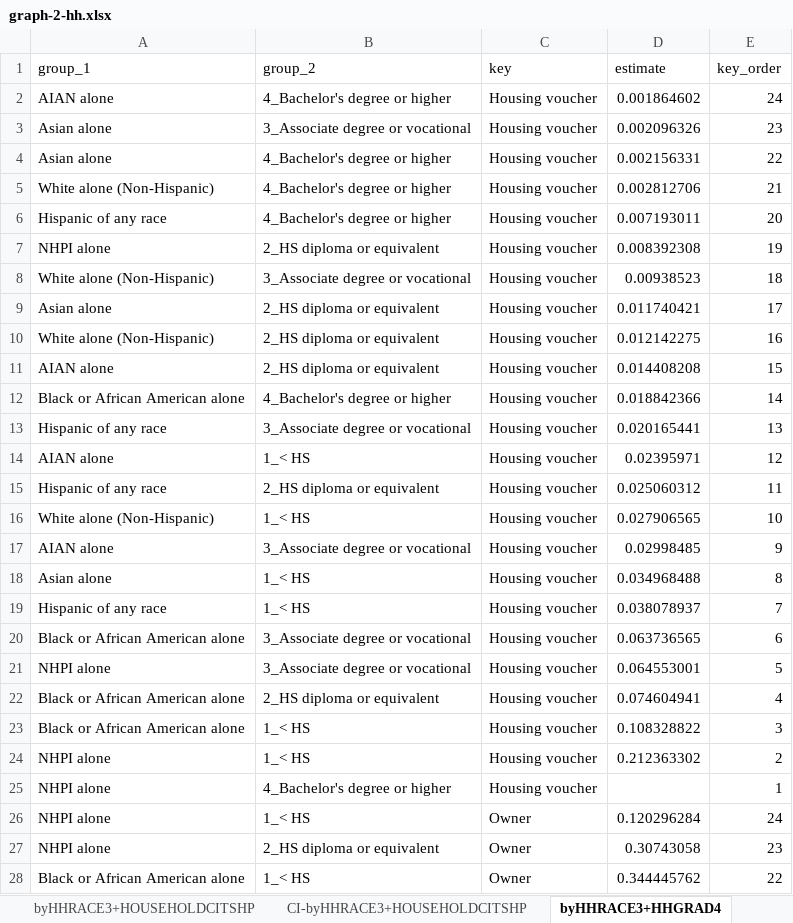
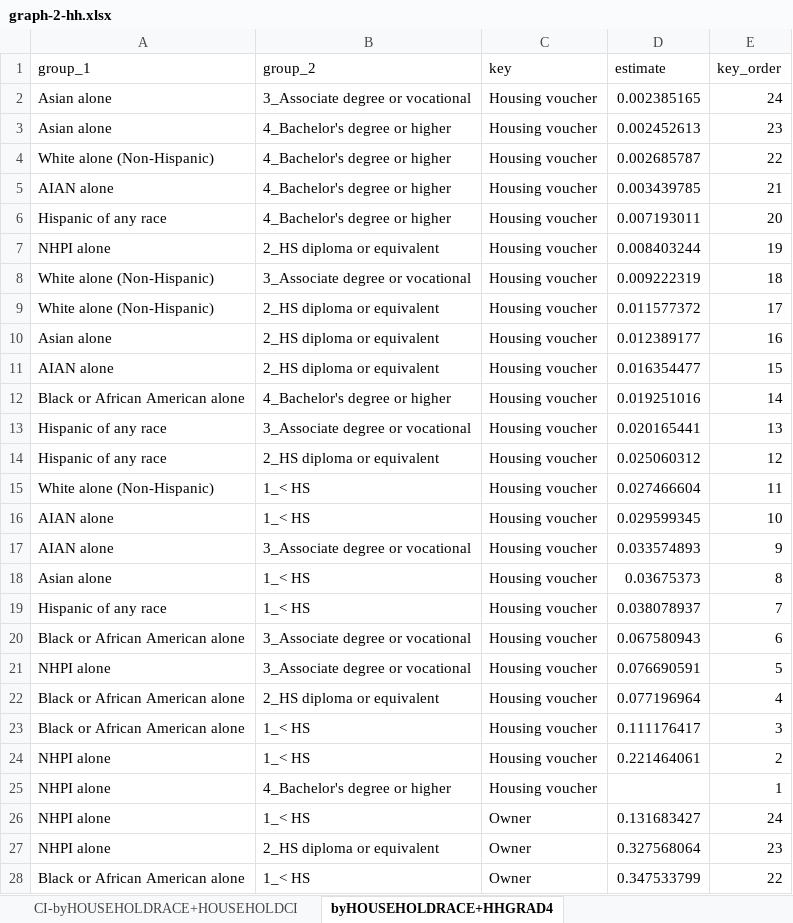
Before and after one commit to UCRCSI/blog_housing, an Excel workbook: analysis/csv files/graphs_final/graph-2-hh.xlsx, sheet byHOUSEHOLDRACE+HHGRAD4, drawn as a sheet; only a part is shown; values as stored, in another font and other column widths than the file's, no borders; removed rows and columns are numbered as before the commit, all else as after; the diff covers the shown part only; the diff names each change by its address in the sheet, - before the commit and + after, or states it on an @@ line.

```diff
--- a/analysis/csv files/graphs_final/graph-2-hh.xlsx (sheet byHOUSEHOLDRACE+HHGRAD4)
+++ b/analysis/csv files/graphs_final/graph-2-hh.xlsx (sheet byHOUSEHOLDRACE+HHGRAD4)
-sheet tab: CI-byHHRACE3+HOUSEHOLDCITSHP
+sheet tab: CI-byHOUSEHOLDRACE+HOUSEHOLDCI
-sheet tab: byHHRACE3+HHGRAD4
+sheet tab: byHOUSEHOLDRACE+HHGRAD4
-row 2: AIAN alone | 4_Bachelor's degree or higher | Housing voucher | 0.001864602 | 24
-D2 (estimate): 0.002096326
+D2 (estimate): 0.002385165
-E2 (key_order): 23
+E2 (key_order): 24
-D3 (estimate): 0.002156331
+D3 (estimate): 0.002452613
-E3 (key_order): 22
+E3 (key_order): 23
-D4 (estimate): 0.002812706
+D4 (estimate): 0.002685787
-E4 (key_order): 21
+E4 (key_order): 22
+row 5: AIAN alone | 4_Bachelor's degree or higher | Housing voucher | 0.003439785 | 21
-D7 (estimate): 0.008392308
+D7 (estimate): 0.008403244
-D8 (estimate): 0.00938523
+D8 (estimate): 0.009222319
-row 9: Asian alone | 2_HS diploma or equivalent | Housing voucher | 0.011740421 | 17
-D9 (estimate): 0.012142275
+D9 (estimate): 0.011577372
-E9 (key_order): 16
+E9 (key_order): 17
+row 10: Asian alone | 2_HS diploma or equivalent | Housing voucher | 0.012389177 | 16
-D11 (estimate): 0.014408208
+D11 (estimate): 0.016354477
-D12 (estimate): 0.018842366
+D12 (estimate): 0.019251016
-row 14: AIAN alone | 1_< HS | Housing voucher | 0.02395971 | 12
-E14 (key_order): 11
+E14 (key_order): 12
-D15 (estimate): 0.027906565
+D15 (estimate): 0.027466604
-E15 (key_order): 10
+E15 (key_order): 11
+row 16: AIAN alone | 1_< HS | Housing voucher | 0.029599345 | 10
-D17 (estimate): 0.02998485
+D17 (estimate): 0.033574893
-D18 (estimate): 0.034968488
+D18 (estimate): 0.03675373
-D20 (estimate): 0.063736565
+D20 (estimate): 0.067580943
-D21 (estimate): 0.064553001
+D21 (estimate): 0.076690591
-D22 (estimate): 0.074604941
+D22 (estimate): 0.077196964
-D23 (estimate): 0.108328822
+D23 (estimate): 0.111176417
-D24 (estimate): 0.212363302
+D24 (estimate): 0.221464061
-D26 (estimate): 0.120296284
+D26 (estimate): 0.131683427
-D27 (estimate): 0.30743058
+D27 (estimate): 0.327568064
-D28 (estimate): 0.344445762
+D28 (estimate): 0.347533799
```
Also changed, not shown: 14 added rows, 14 removed rows and 70 edited cells elsewhere in this sheet, sheet CI-byHOUSEHOLDRACE+HHGRAD4, sheet CI-byHOUSEHOLDRACE+HOUSEHOLDCI, sheet CI-byHOUSEHOLDRACE, sheet CI-byHOUSEHOLDRACE+HHSEX, sheet byHOUSEHOLDRACE+HOUSEHOLDCITSHP, sheet byHOUSEHOLDRACE+HHSEX, 1 more sheet, other sheet tabs, analysis/csv files/graphs_final/graph-3-hh-ph.xlsx, 32 other files.
